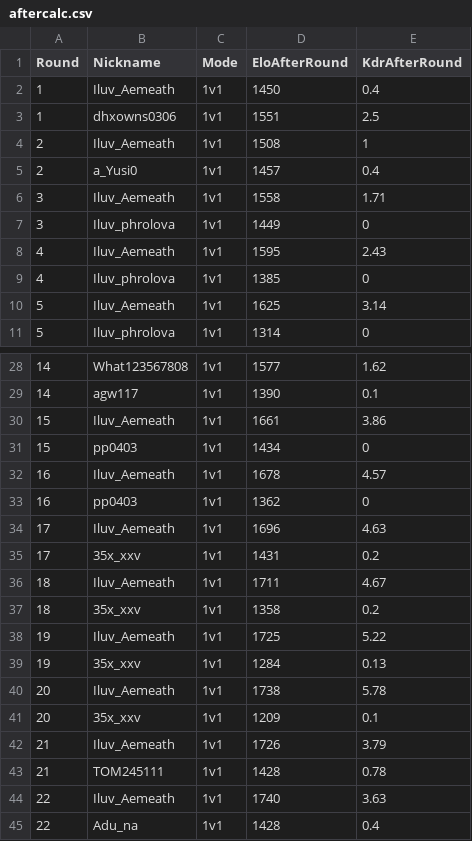
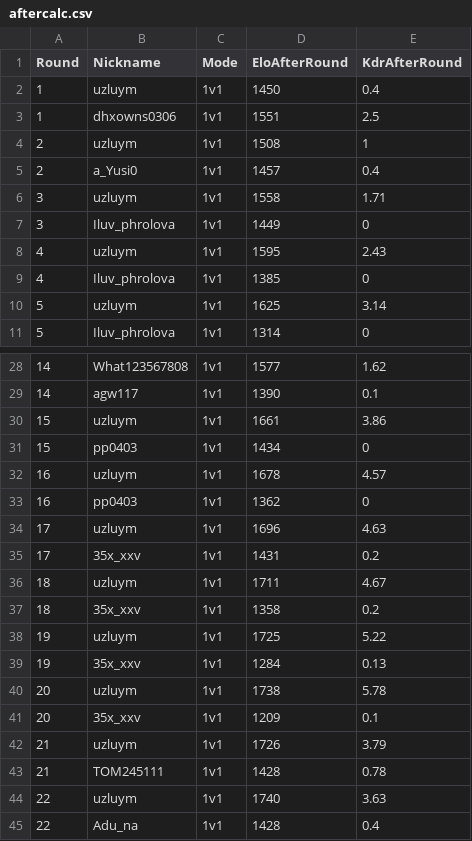
Before and after one commit to Yusi0/RLSS, a CSV file: aftercalc.csv, drawn as a sheet; only a part is shown, gaps mark what is left out; the diff covers the shown part only.

Commit message:
REDLINER 전적 업데이트 (aftercalc.csv)

```diff
--- a/aftercalc.csv
+++ b/aftercalc.csv
@@ -1,11 +1,11 @@
 Round,Nickname,Mode,EloAfterRound,KdrAfterRound
-1,Iluv_Aemeath,1v1,1450,0.4
+1,uzluym,1v1,1450,0.4
 1,dhxowns0306,1v1,1551,2.5
-2,Iluv_Aemeath,1v1,1508,1
+2,uzluym,1v1,1508,1
 2,a_Yusi0,1v1,1457,0.4
-3,Iluv_Aemeath,1v1,1558,1.71
+3,uzluym,1v1,1558,1.71
 3,Iluv_phrolova,1v1,1449,0
-4,Iluv_Aemeath,1v1,1595,2.43
+4,uzluym,1v1,1595,2.43
 4,Iluv_phrolova,1v1,1385,0
-5,Iluv_Aemeath,1v1,1625,3.14
+5,uzluym,1v1,1625,3.14
 5,Iluv_phrolova,1v1,1314,0
@@ -29,17 +29,17 @@ Round,Nickname,Mode,EloAfterRound,KdrAfterRound
 14,agw117,1v1,1390,0.1
-15,Iluv_Aemeath,1v1,1661,3.86
+15,uzluym,1v1,1661,3.86
 15,pp0403,1v1,1434,0
-16,Iluv_Aemeath,1v1,1678,4.57
+16,uzluym,1v1,1678,4.57
 16,pp0403,1v1,1362,0
-17,Iluv_Aemeath,1v1,1696,4.63
+17,uzluym,1v1,1696,4.63
 17,35x_xxv,1v1,1431,0.2
-18,Iluv_Aemeath,1v1,1711,4.67
+18,uzluym,1v1,1711,4.67
 18,35x_xxv,1v1,1358,0.2
-19,Iluv_Aemeath,1v1,1725,5.22
+19,uzluym,1v1,1725,5.22
 19,35x_xxv,1v1,1284,0.13
-20,Iluv_Aemeath,1v1,1738,5.78
+20,uzluym,1v1,1738,5.78
 20,35x_xxv,1v1,1209,0.1
-21,Iluv_Aemeath,1v1,1726,3.79
+21,uzluym,1v1,1726,3.79
 21,TOM245111,1v1,1428,0.78
-22,Iluv_Aemeath,1v1,1740,3.63
+22,uzluym,1v1,1740,3.63
 22,Adu_na,1v1,1428,0.4
```
Also changed, not shown: 1 edited cell elsewhere in this file.
